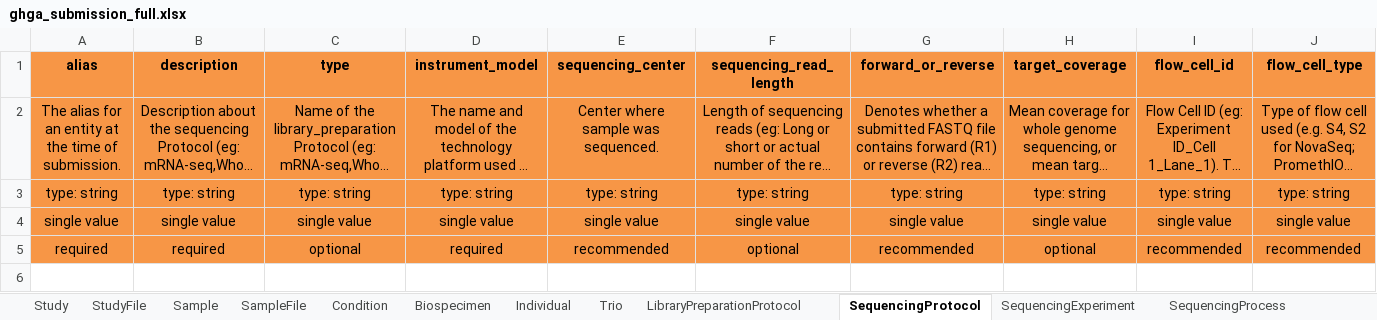
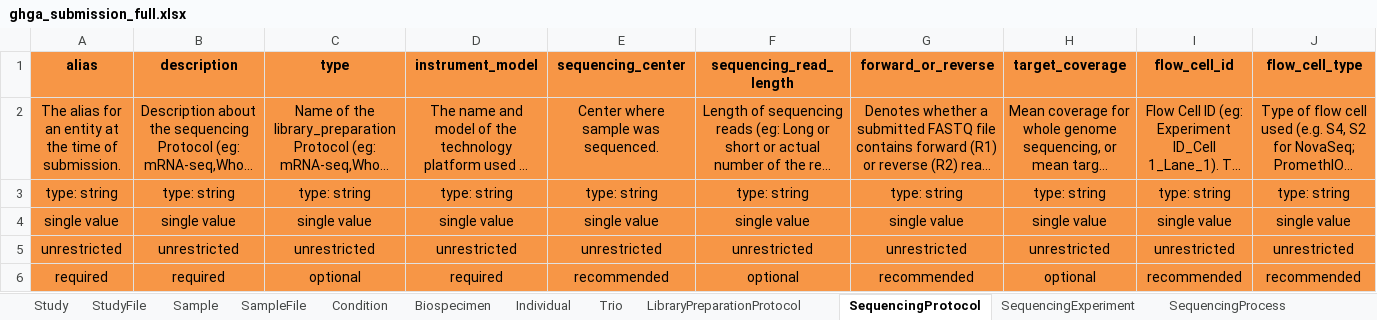
Before and after one commit to ghga-de/ghga-metadata-schema, an Excel workbook: spreadsheets/ghga_submission_full.xlsx, sheet SequencingProtocol, drawn as a sheet; only a part is shown; long unchanged cells end in …; values as stored, in another font and other column widths than the file's, no borders; rows hold the shown columns only; the diff names each change by its address in the sheet, - before the commit and + after, or states it on an @@ line.

```diff
--- a/spreadsheets/ghga_submission_full.xlsx (sheet SequencingProtocol)
+++ b/spreadsheets/ghga_submission_full.xlsx (sheet SequencingProtocol)
+row 5: unrestricted | unrestricted | unrestricted | unrestricted | unrestricted | unrestricted | unrestricted | unrestricted | unrestricted | unrestricted
```
Also changed, not shown: sheet LibraryPreparationProtocol, sheet Sample, sheet SequencingProcess, sheet StudyFile, sheet SampleFile, sheet AnalysisProcessOutputFile, 13 more sheets, spreadsheets/ghga_submission_individual.xlsx, spreadsheets/ghga_submission_minimal.xlsx, 3 other files.
